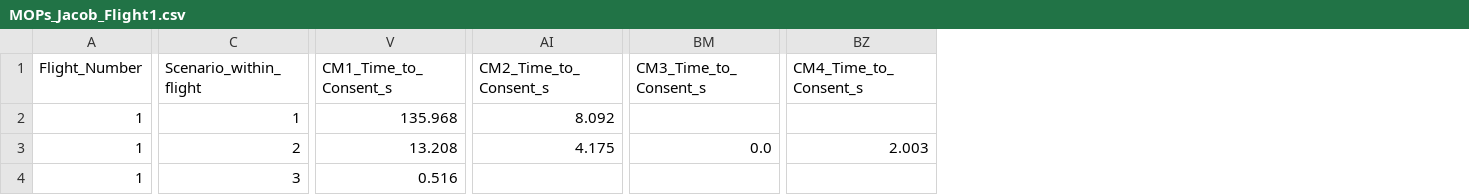
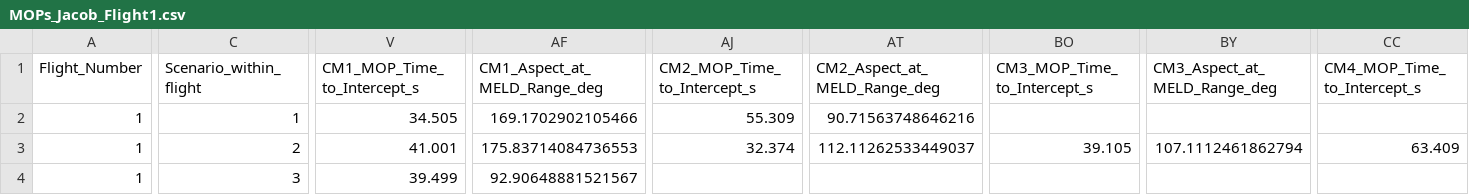
Before and after one commit to tomkyle21/HAVE-SHADOW, a CSV file: Output/MOPs_Jacob_Flight1.csv, drawn as a sheet; only a part is shown, gaps mark what is left out; removed rows and columns are numbered as before the commit, all else as after; the diff covers the shown part only; the diff names each change by its address in the sheet, - before the commit and + after, or states it on an @@ line.

```diff
--- a/Output/MOPs_Jacob_Flight1.csv
+++ b/Output/MOPs_Jacob_Flight1.csv
-column V (CM1_Time_to_Consent_s), rows 2-4: 135.968 | 13.208 | 0.516
+column V (CM1_MOP_Time_to_Intercept_s), rows 2-4: 34.505 | 41.001 | 39.499
+column AF (CM1_Aspect_at_MELD_Range_deg), rows 2-4: 169.1702902105466 | 175.83714084736553 | 92.90648881521567
-column AI (CM2_Time_to_Consent_s), rows 2-3: 8.092 | 4.175
+column AJ (CM2_MOP_Time_to_Intercept_s), rows 2-3: 55.309 | 32.374
+column AT (CM2_Aspect_at_MELD_Range_deg), rows 2-3: 90.71563748646216 | 112.11262533449037
-column BM (CM3_Time_to_Consent_s), row 3: 0.0
+column BO (CM3_MOP_Time_to_Intercept_s), row 3: 39.105
+column BY (CM3_Aspect_at_MELD_Range_deg), row 3: 107.1112461862794
-column BZ (CM4_Time_to_Consent_s), row 3: 2.003
+column CC (CM4_MOP_Time_to_Intercept_s), row 3: 63.409
```
Also changed, not shown: 3 added columns, 1 removed column and 11 edited cells elsewhere in this file, Output/MOPs_Chan_Flight2.csv, Output/MOPs_Grimmer_Flight3.csv, 12 other files.
